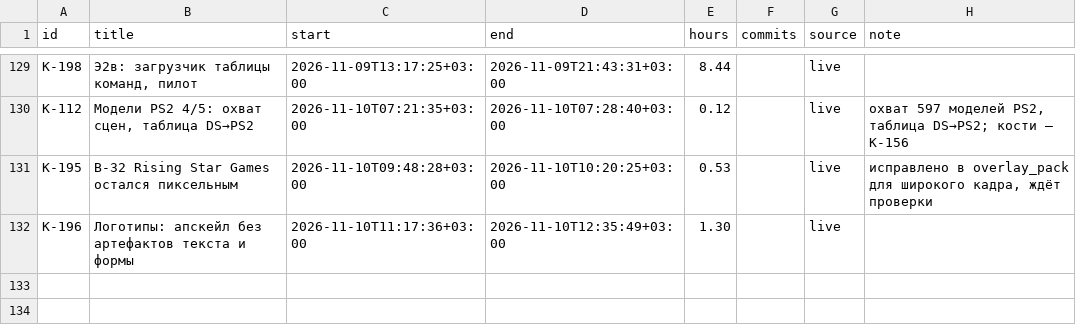
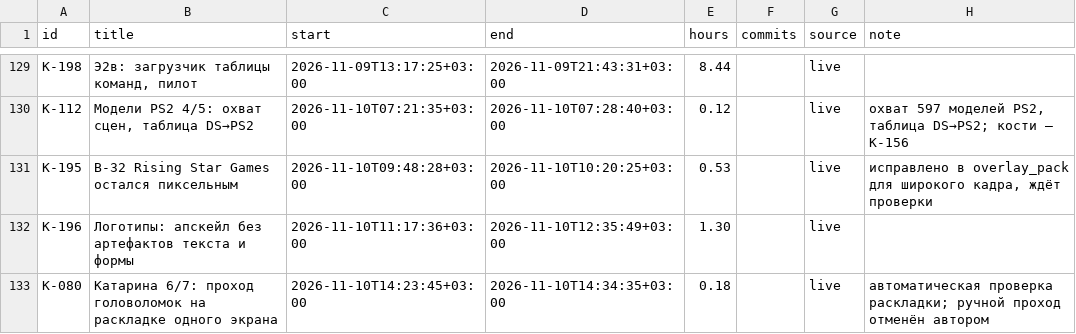
Before and after one commit to DmitriiTrifonov/sunpetal, a CSV file: tools/roadmap/timelog.csv, drawn as a sheet; only a part is shown, gaps mark what is left out.

```diff
--- a/tools/roadmap/timelog.csv
+++ b/tools/roadmap/timelog.csv
@@ -132 +132,2 @@ K-195,B-32 Rising Star Games остался пиксельным,2026-11-10T09:4
 K-196,Логотипы: апскейл без артефактов текста и формы,2026-11-10T11:17:36+03:00,2026-11-10T12:35:49+03:00,1.30,,live,
+K-080,Катарина 6/7: проход головоломок на раскладке одного экрана,2026-11-10T14:23:45+03:00,2026-11-10T14:34:35+03:00,0.18,,live,автоматическая проверка раскладки; ручной проход отменён автором
```
Also changed, not shown: 5 other files.
